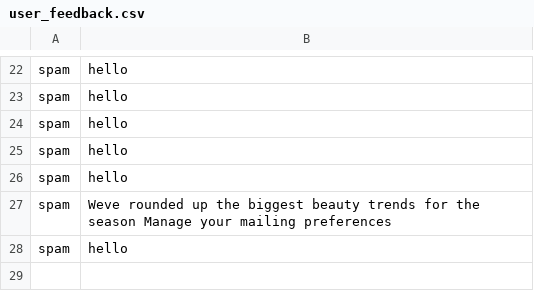
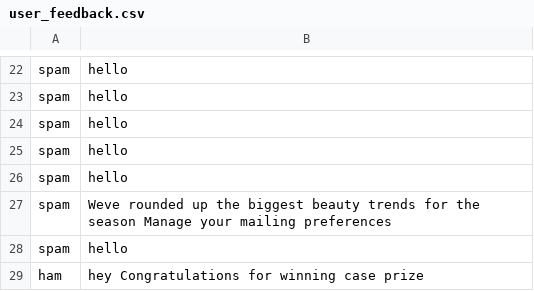
Before and after one commit to Aarti-04/ML-model-, a CSV file: spammodel/user_feedback.csv, drawn as a sheet; only a part is shown, gaps mark what is left out.

```diff
--- a/spammodel/user_feedback.csv
+++ b/spammodel/user_feedback.csv
@@ -28 +28,2 @@ spam	 Weve rounded up the biggest beauty trends for the season Manage your maili
 spam	hello
+ham	hey Congratulations for winning case prize
```
Also changed, not shown: 4 other files.
